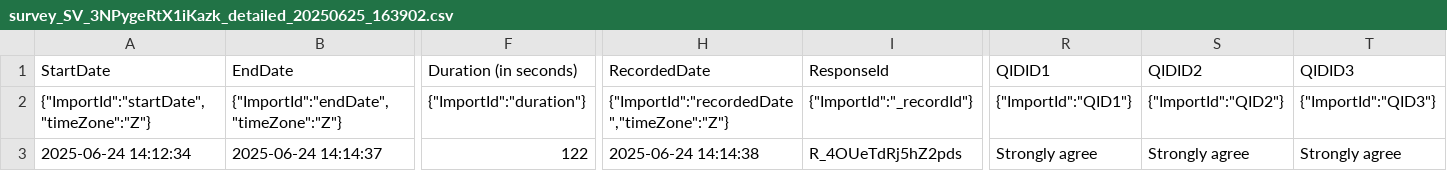
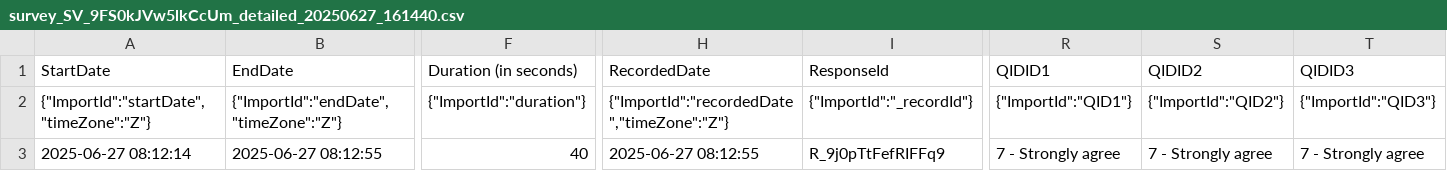
Before and after one commit to Six-Persimmon/Field-Experiment-AI-Agent, a CSV file: survey_SV_9FS0kJVw5lkCcUm_detailed_20250627_161440.csv (was survey_SV_3NPygeRtX1iKazk_detailed_20250625_163902.csv), drawn as a sheet; only a part is shown, gaps mark what is left out; the diff covers the shown part only; the diff names each change by its address in the sheet, - before the commit and + after, or states it on an @@ line.

```diff
--- a/survey_SV_3NPygeRtX1iKazk_detailed_20250625_163902.csv
+++ b/survey_SV_9FS0kJVw5lkCcUm_detailed_20250627_161440.csv
-A3 (StartDate): 2025-06-24 14:12:34
+A3 (StartDate): 2025-06-27 08:12:14
-B3 (EndDate): 2025-06-24 14:14:37
+B3 (EndDate): 2025-06-27 08:12:55
-F3 (Duration (in seconds)): 122
+F3 (Duration (in seconds)): 40
-H3 (RecordedDate): 2025-06-24 14:14:38
+H3 (RecordedDate): 2025-06-27 08:12:55
-I3 (ResponseId): R_4OUeTdRj5hZ2pds
+I3 (ResponseId): R_9j0pTtFefRIFFq9
-R3 (QIDID1): Strongly agree
+R3 (QIDID1): 7 - Strongly agree
-S3 (QIDID2): Strongly agree
+S3 (QIDID2): 7 - Strongly agree
-T3 (QIDID3): Strongly agree
+T3 (QIDID3): 7 - Strongly agree
```
Also changed, not shown: 2 edited cells elsewhere in this file, 11 other files.
